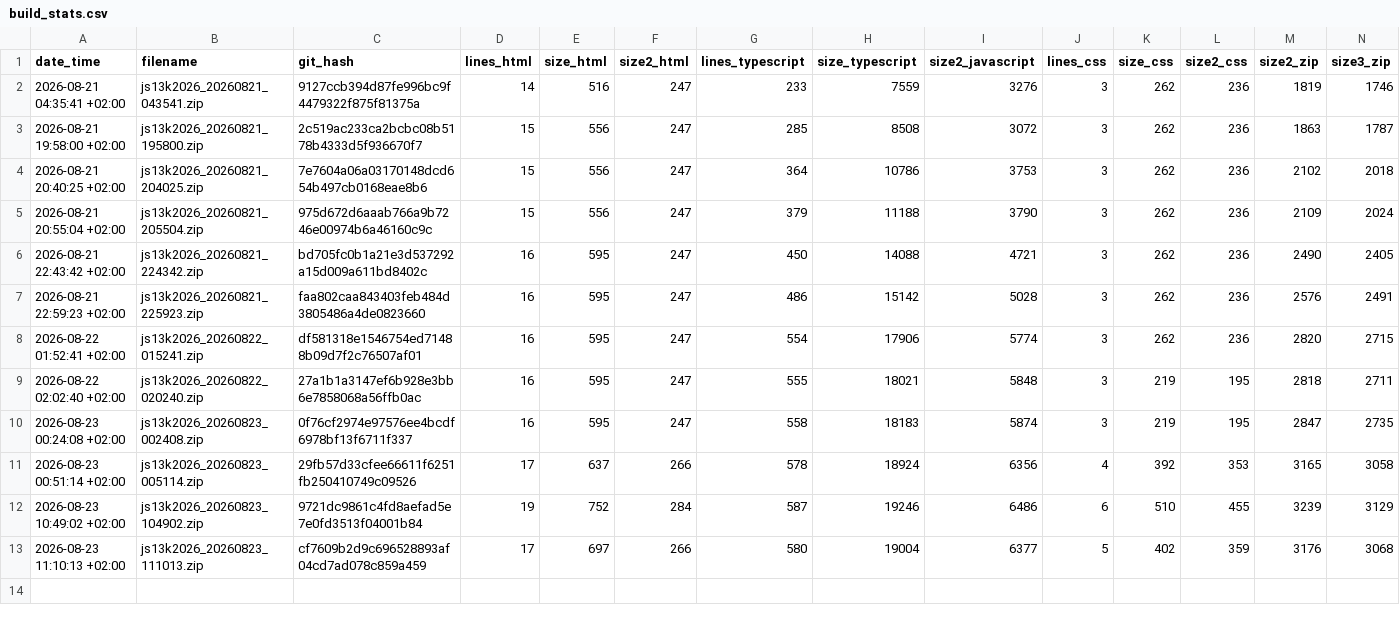
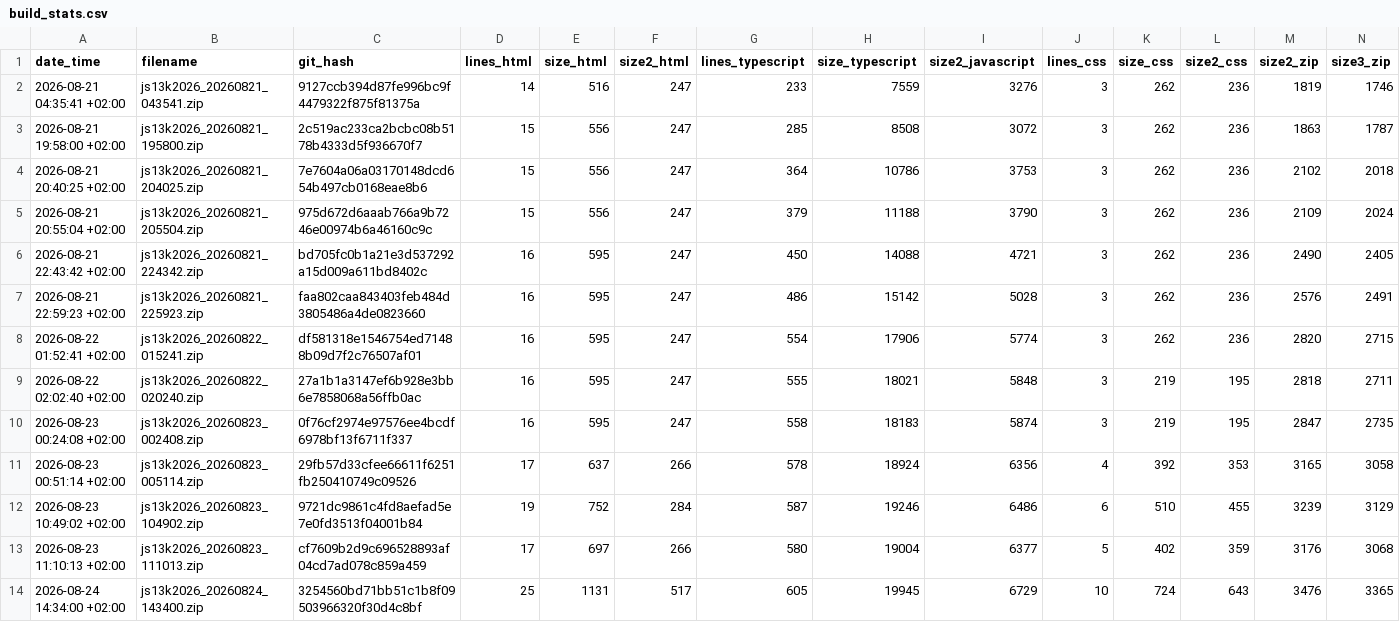
Before and after one commit to gheja/js13k2026, a CSV file: build_stats.csv, drawn as a sheet.

Commit message:
Updated build_stats.csv

```diff
--- a/build_stats.csv
+++ b/build_stats.csv
@@ -13 +13,2 @@ date_time;filename;git_hash;lines_html;size_html;size2_html;lines_typescript;siz
 2026-08-23 11:10:13 +02:00;js13k2026_20260823_111013.zip;cf7609b2d9c696528893af04cd7ad078c859a459;17;697;266;580;19004;6377;5;402;359;3176;3068
+2026-08-24 14:34:00 +02:00;js13k2026_20260824_143400.zip;3254560bd71bb51c1b8f09503966320f30d4c8bf;25;1131;517;605;19945;6729;10;724;643;3476;3365
```
